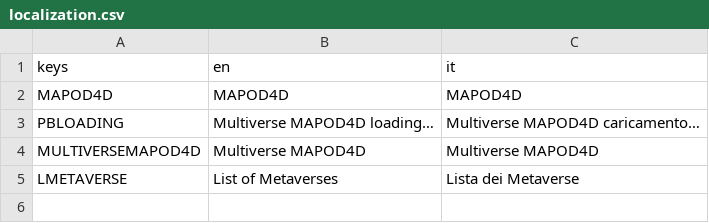
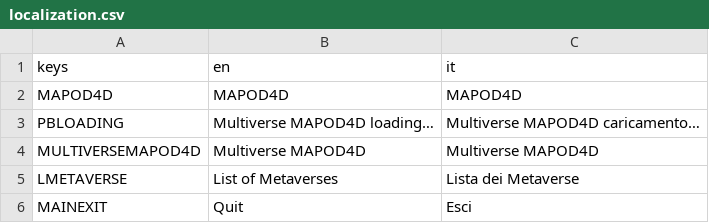
Before and after one commit to totrebor/mapod4d_c2, a CSV file: localization/localization.csv, drawn as a sheet.

```diff
--- a/localization/localization.csv
+++ b/localization/localization.csv
@@ -5 +5,2 @@ MULTIVERSEMAPOD4D,Multiverse MAPOD4D,Multiverse MAPOD4D
 LMETAVERSE,List of Metaverses,Lista dei Metaverse
+MAINEXIT,Quit,Esci
```
Also changed, not shown: 8 other files.
